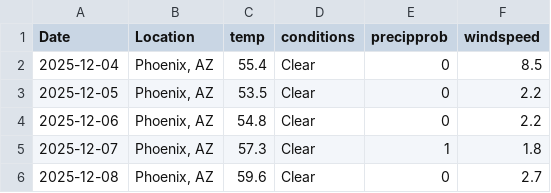
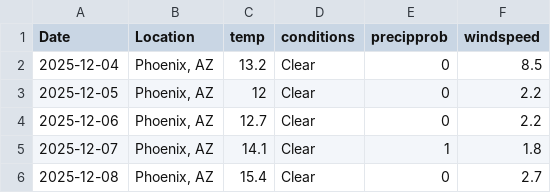
Before and after one commit to git674/Weather-Wardrobe-App, a CSV file: Weather Wardrobe App/weather_data.csv, drawn as a sheet.

Commit message:
Update weather_data.csv

```diff
--- a/Weather Wardrobe App/weather_data.csv
+++ b/Weather Wardrobe App/weather_data.csv
@@ -1,6 +1,6 @@
 Date,Location,temp,conditions,precipprob,windspeed
-2025-12-04,"Phoenix, AZ",55.4,Clear,0,8.5
-2025-12-05,"Phoenix, AZ",53.5,Clear,0,2.2
-2025-12-06,"Phoenix, AZ",54.8,Clear,0,2.2
-2025-12-07,"Phoenix, AZ",57.3,Clear,1,1.8
-2025-12-08,"Phoenix, AZ",59.6,Clear,0,2.7
+2025-12-04,"Phoenix, AZ",13.2,Clear,0,8.5
+2025-12-05,"Phoenix, AZ",12,Clear,0,2.2
+2025-12-06,"Phoenix, AZ",12.7,Clear,0,2.2
+2025-12-07,"Phoenix, AZ",14.1,Clear,1,1.8
+2025-12-08,"Phoenix, AZ",15.4,Clear,0,2.7
```
